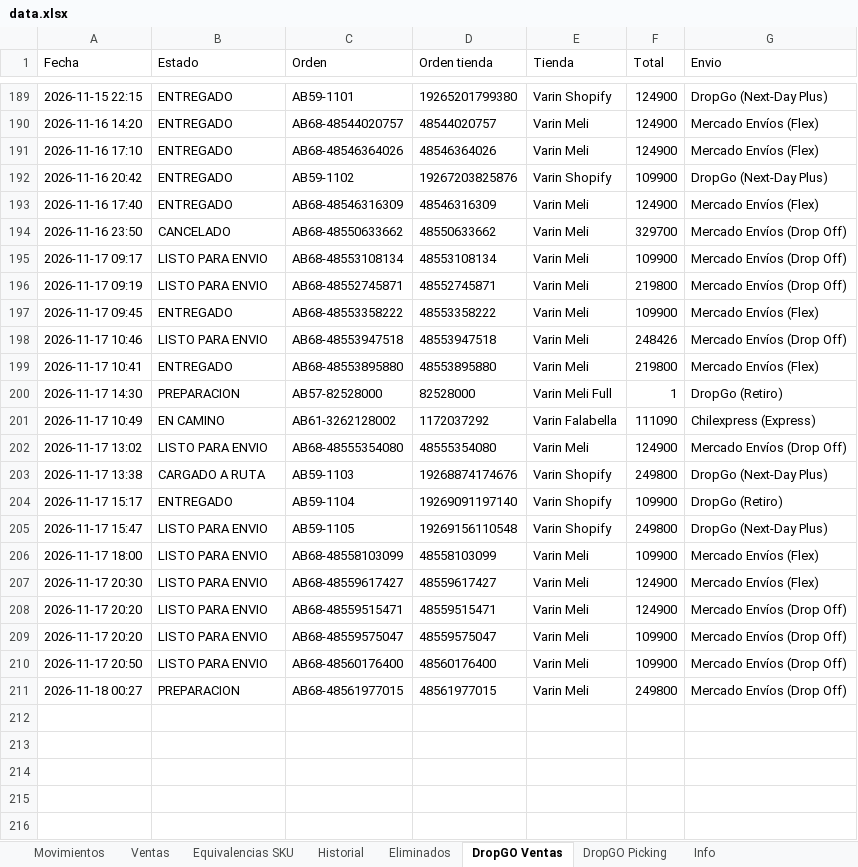
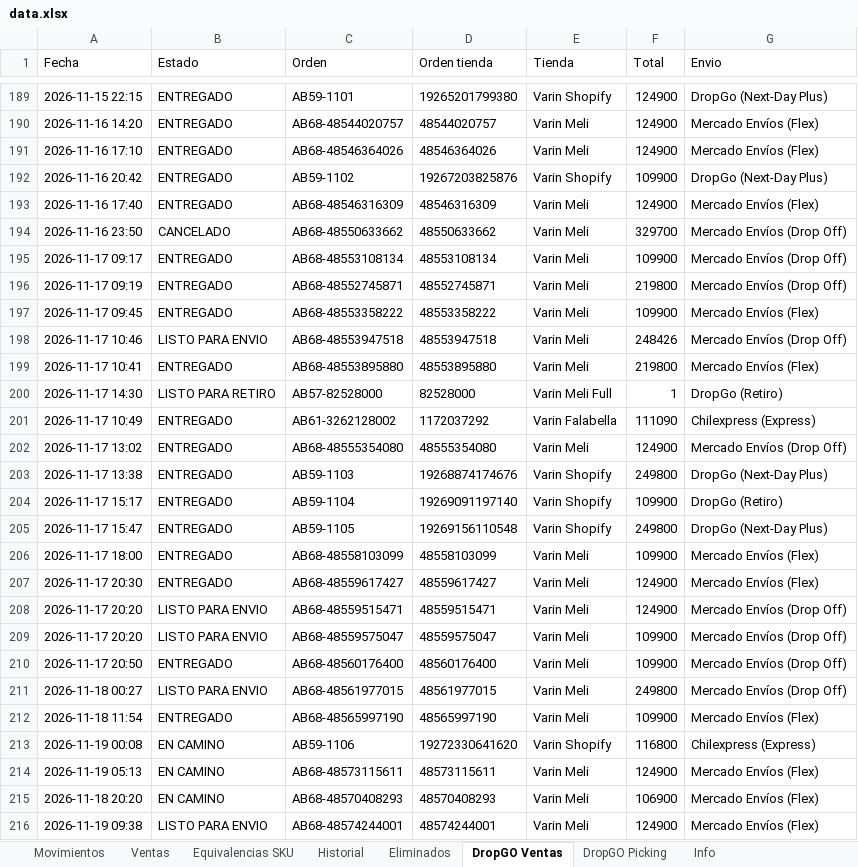
Before and after one commit to alaskanext-blip/ERPvarin, an Excel workbook: data.xlsx, sheet DropGO Ventas, drawn as a sheet; only a part is shown, gaps mark what is left out; values as stored, in another font and other column widths than the file's, no borders; the diff names each change by its address in the sheet, - before the commit and + after, or states it on an @@ line.

Commit message:
Datos Varin 2026-11-19 13:50

```diff
--- a/data.xlsx (sheet DropGO Ventas)
+++ b/data.xlsx (sheet DropGO Ventas)
-B195:B196 (Estado): LISTO PARA ENVIO
+B195:B196 (Estado): ENTREGADO
-B200 (Estado): PREPARACION
+B200 (Estado): LISTO PARA RETIRO
-B201 (Estado): EN CAMINO
+B201 (Estado): ENTREGADO
-B202 (Estado): LISTO PARA ENVIO
+B202 (Estado): ENTREGADO
-B203 (Estado): CARGADO A RUTA
+B203 (Estado): ENTREGADO
-B205:B207 (Estado): LISTO PARA ENVIO
+B205:B207 (Estado): ENTREGADO
-B210 (Estado): LISTO PARA ENVIO
+B210 (Estado): ENTREGADO
-B211 (Estado): PREPARACION
+B211 (Estado): LISTO PARA ENVIO
+row 212: 2026-11-18 11:54 | ENTREGADO | AB68-48565997190 | 48565997190 | Varin Meli | 109900 | Mercado Envíos (Flex)
+row 213: 2026-11-19 00:08 | EN CAMINO | AB59-1106 | 19272330641620 | Varin Shopify | 116800 | Chilexpress (Express)
+row 214: 2026-11-19 05:13 | EN CAMINO | AB68-48573115611 | 48573115611 | Varin Meli | 124900 | Mercado Envíos (Flex)
+row 215: 2026-11-18 20:20 | EN CAMINO | AB68-48570408293 | 48570408293 | Varin Meli | 106900 | Mercado Envíos (Flex)
+row 216: 2026-11-19 09:38 | LISTO PARA ENVIO | AB68-48574244001 | 48574244001 | Varin Meli | 124900 | Mercado Envíos (Flex)
```
Also changed, not shown: sheet DropGO Picking, sheet Movimientos, sheet Historial, sheet Ventas, sheet Info.
